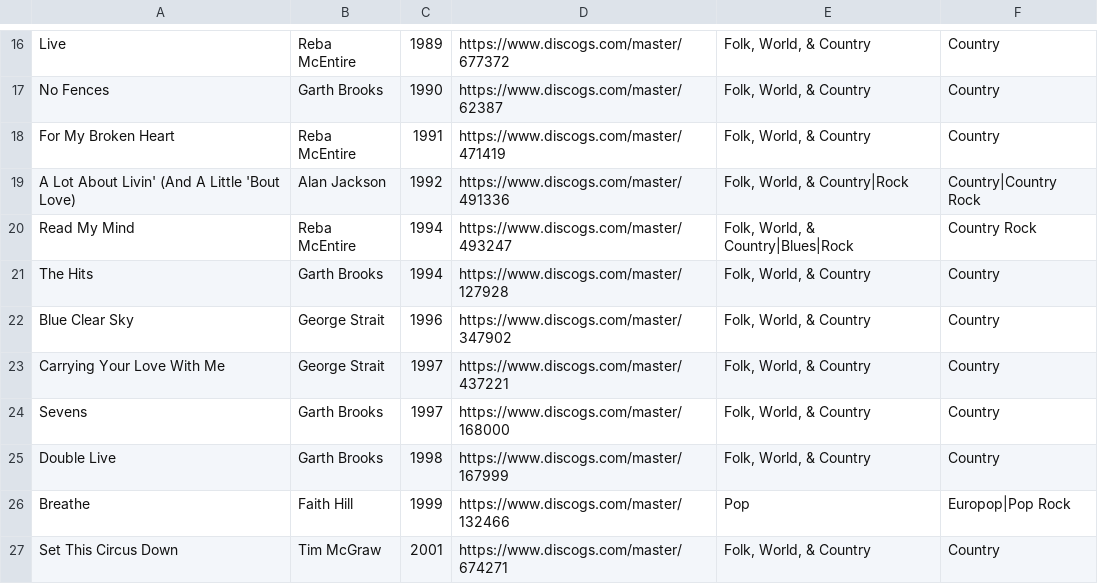
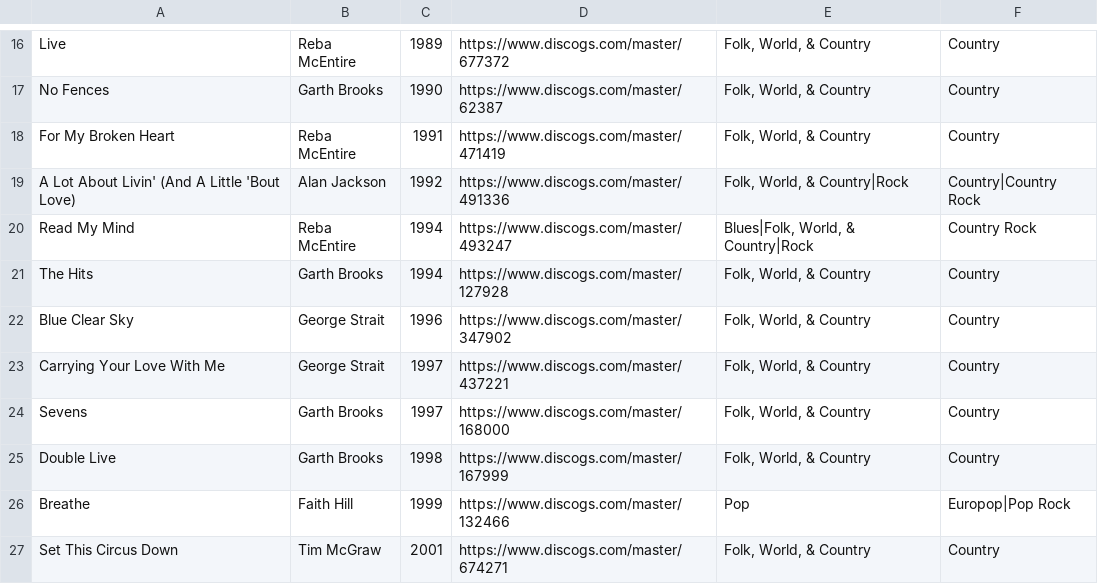
Before and after one commit to seanbreckenridge/albums, a CSV file: src/AMA_for_Country.csv, drawn as a sheet; only a part is shown, gaps mark what is left out.

```diff
--- a/src/AMA_for_Country.csv
+++ b/src/AMA_for_Country.csv
@@ -19,3 +19,3 @@ For My Broken Heart,Reba McEntire,1991,https://www.discogs.com/master/471419,"Fo
 A Lot About Livin' (And A Little 'Bout Love),Alan Jackson,1992,https://www.discogs.com/master/491336,"Folk, World, & Country|Rock",Country|Country Rock
-Read My Mind,Reba McEntire,1994,https://www.discogs.com/master/493247,"Folk, World, & Country|Blues|Rock",Country Rock
+Read My Mind,Reba McEntire,1994,https://www.discogs.com/master/493247,"Blues|Folk, World, & Country|Rock",Country Rock
 The Hits,Garth Brooks,1994,https://www.discogs.com/master/127928,"Folk, World, & Country",Country
```
Also changed, not shown: src/1001_Albums_You_Must_Hear_Before_You_Die.csv, src/Manual.csv, 11 other files.
